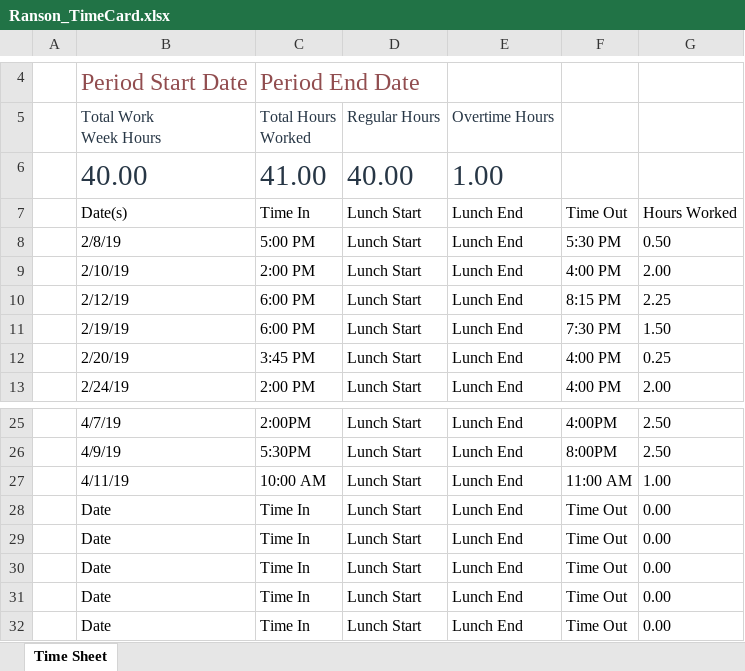
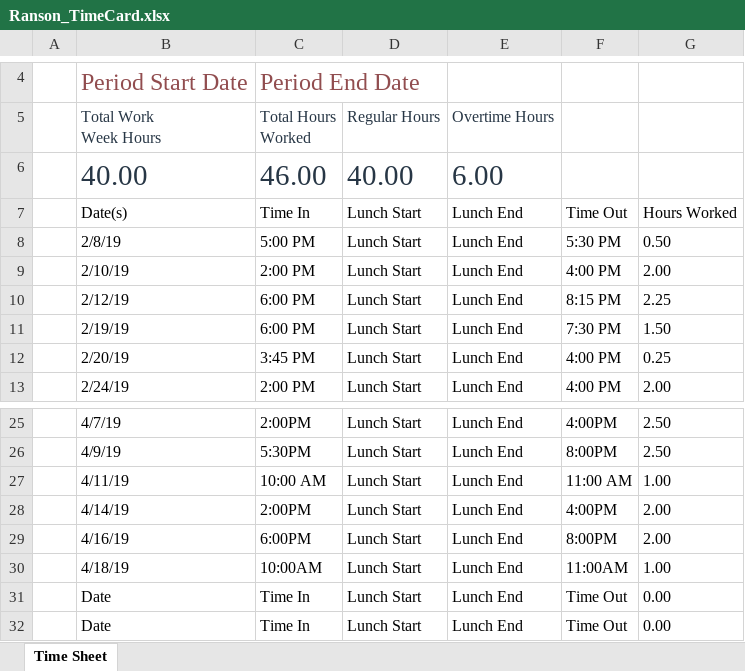
Before and after one commit to asura76/sports-manager, an Excel workbook: YellowLib/YellowLib/Ranson_TimeCard.xlsx, sheet Time Sheet, drawn as a sheet; only a part is shown, gaps mark what is left out; values as stored, in another font and other column widths than the file's, no borders; table styles not drawn; removed rows and columns are numbered as before the commit, all else as after; the diff names each change by its address in the sheet, - before the commit and + after, or states it on an @@ line.

Commit message:
Updated weekly report and time card

```diff
--- a/YellowLib/YellowLib/Ranson_TimeCard.xlsx (sheet Time Sheet)
+++ b/YellowLib/YellowLib/Ranson_TimeCard.xlsx (sheet Time Sheet)
-C6: 41.00
+C6: 46.00
-E6: 1.00
+E6: 6.00
-row 28:  | Date | Time In | Lunch Start | Lunch End | Time Out | 0.00
-row 29:  | Date | Time In | Lunch Start | Lunch End | Time Out | 0.00
-row 30:  | Date | Time In | Lunch Start | Lunch End | Time Out | 0.00
+row 28:  | 4/14/19 | 2:00PM | Lunch Start | Lunch End | 4:00PM | 2.00
+row 29:  | 4/16/19 | 6:00PM | Lunch Start | Lunch End | 8:00PM | 2.00
+row 30:  | 4/18/19 | 10:00AM | Lunch Start | Lunch End | 11:00AM | 1.00
```
Also changed, not shown: 2 other files.
